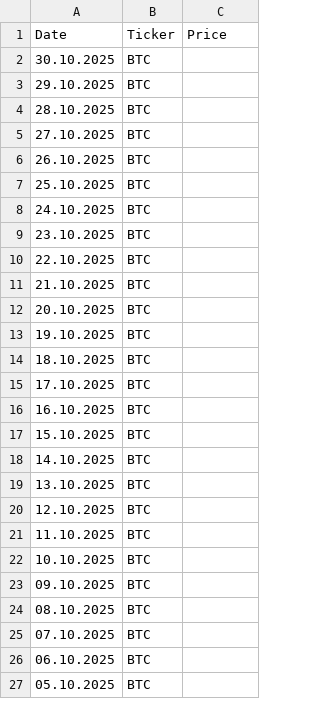
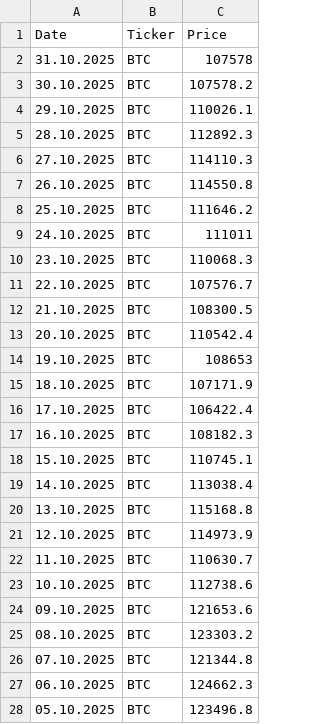
Before and after one commit to bw-sunny/CryptoParser, a CSV file: pricesBTC.csv, drawn as a sheet; only a part is shown; the diff covers the shown part only.

Commit message:
Correct working for request_ticker.go

```diff
--- a/pricesBTC.csv
+++ b/pricesBTC.csv
@@ -1,27 +1,28 @@
 Date,Ticker,Price
-30.10.2025,BTC,
-29.10.2025,BTC,
-28.10.2025,BTC,
-27.10.2025,BTC,
-26.10.2025,BTC,
-25.10.2025,BTC,
-24.10.2025,BTC,
-23.10.2025,BTC,
-22.10.2025,BTC,
-21.10.2025,BTC,
-20.10.2025,BTC,
-19.10.2025,BTC,
-18.10.2025,BTC,
-17.10.2025,BTC,
-16.10.2025,BTC,
-15.10.2025,BTC,
-14.10.2025,BTC,
-13.10.2025,BTC,
-12.10.2025,BTC,
-11.10.2025,BTC,
-10.10.2025,BTC,
-09.10.2025,BTC,
-08.10.2025,BTC,
-07.10.2025,BTC,
-06.10.2025,BTC,
-05.10.2025,BTC,
+31.10.2025,BTC,107578
+30.10.2025,BTC,107578.2
+29.10.2025,BTC,110026.1
+28.10.2025,BTC,112892.3
+27.10.2025,BTC,114110.3
+26.10.2025,BTC,114550.8
+25.10.2025,BTC,111646.2
+24.10.2025,BTC,111011
+23.10.2025,BTC,110068.3
+22.10.2025,BTC,107576.7
+21.10.2025,BTC,108300.5
+20.10.2025,BTC,110542.4
+19.10.2025,BTC,108653
+18.10.2025,BTC,107171.9
+17.10.2025,BTC,106422.4
+16.10.2025,BTC,108182.3
+15.10.2025,BTC,110745.1
+14.10.2025,BTC,113038.4
+13.10.2025,BTC,115168.8
+12.10.2025,BTC,114973.9
+11.10.2025,BTC,110630.7
+10.10.2025,BTC,112738.6
+09.10.2025,BTC,121653.6
+08.10.2025,BTC,123303.2
+07.10.2025,BTC,121344.8
+06.10.2025,BTC,124662.3
+05.10.2025,BTC,123496.8
```
Also changed, not shown: 1 removed row and 4 edited cells elsewhere in this file, 2 other files.
